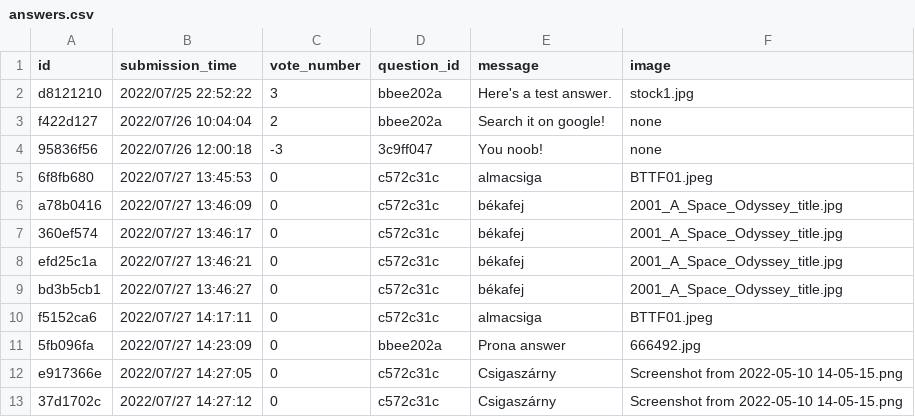
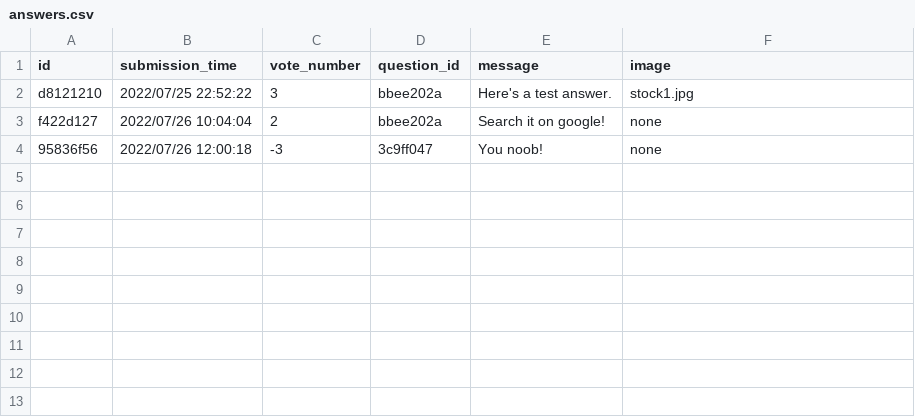
Before and after one commit to CodecoolGlobal/ask-mate-3-python-Deezyeke, a CSV file: answers.csv, drawn as a sheet.

```diff
--- a/answers.csv
+++ b/answers.csv
@@ -4,10 +4 @@ f422d127,2022/07/26 10:04:04,2,bbee202a,Search it on google!,none
 95836f56,2022/07/26 12:00:18,-3,3c9ff047,You noob!,none
-6f8fb680,2022/07/27 13:45:53,0,c572c31c,almacsiga,BTTF01.jpeg
-a78b0416,2022/07/27 13:46:09,0,c572c31c,békafej,2001_A_Space_Odyssey_title.jpg
-360ef574,2022/07/27 13:46:17,0,c572c31c,békafej,2001_A_Space_Odyssey_title.jpg
-efd25c1a,2022/07/27 13:46:21,0,c572c31c,békafej,2001_A_Space_Odyssey_title.jpg
-bd3b5cb1,2022/07/27 13:46:27,0,c572c31c,békafej,2001_A_Space_Odyssey_title.jpg
-f5152ca6,2022/07/27 14:17:11,0,c572c31c,almacsiga,BTTF01.jpeg
-5fb096fa,2022/07/27 14:23:09,0,bbee202a,Prona answer,666492.jpg
-e917366e,2022/07/27 14:27:05,0,c572c31c,Csigaszárny,Screenshot from 2022-05-10 14-05-15.png
-37d1702c,2022/07/27 14:27:12,0,c572c31c,Csigaszárny,Screenshot from 2022-05-10 14-05-15.png
```
Also changed, not shown: 1 other file.
